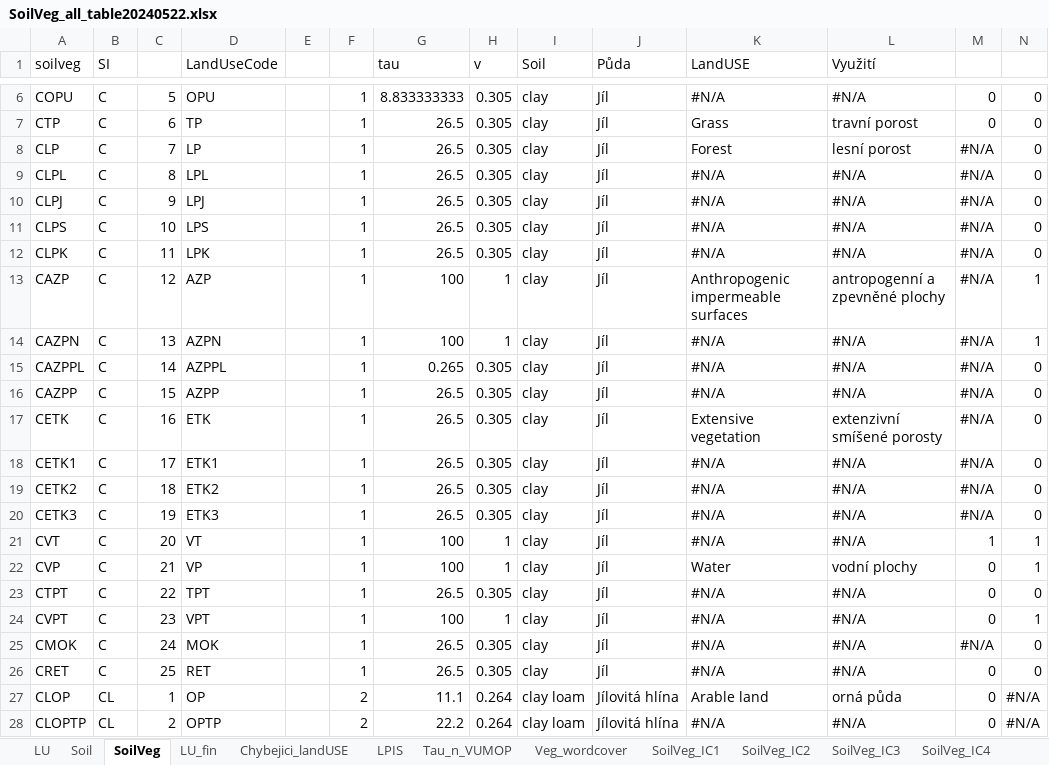
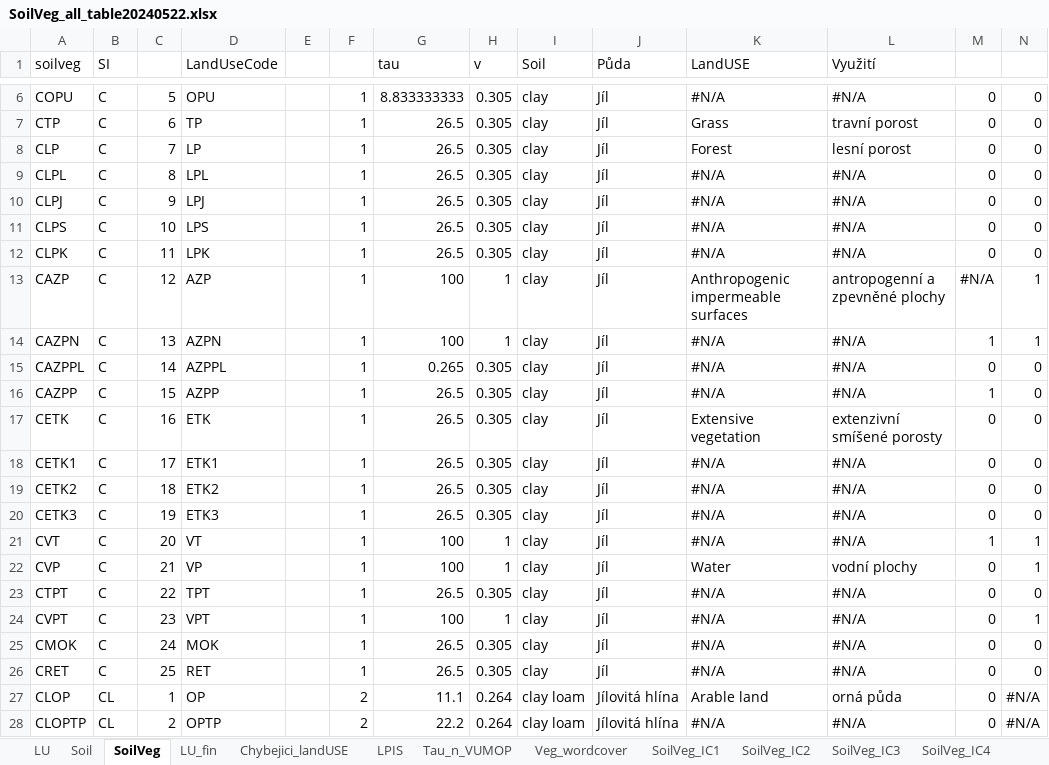
Before and after one commit to ctu-geoforall-lab/qgis-czech-lu-cn-analyzer-plugin, an Excel workbook: SoilVeg_all_table20240522.xlsx, sheet SoilVeg, drawn as a sheet; only a part is shown, gaps mark what is left out; values as stored, in another font and other column widths than the file's, no cell formats; the diff covers the shown part only; the diff names each change by its address in the sheet, - before the commit and + after, or states it on an @@ line.

Commit message:
Update SoilVeg_all_table20240522.xlsx
last change -  what i am checked - remark from orange to red. New layer - "osa letištní dráhy" is used.

```diff
--- a/SoilVeg_all_table20240522.xlsx (sheet SoilVeg)
+++ b/SoilVeg_all_table20240522.xlsx (sheet SoilVeg)
-M8:M12: #N/A
+M8:M12: 0
-M14: #N/A
+M14: 1
-M15: #N/A
+M15: 0
-M16: #N/A
+M16: 1
-M17:M20: #N/A
+M17:M20: 0
-M25: #N/A
+M25: 0
```
Also changed, not shown: 156 edited cells elsewhere in this sheet, sheet Chybejici_landUSE, cell formats, charts or pictures.
